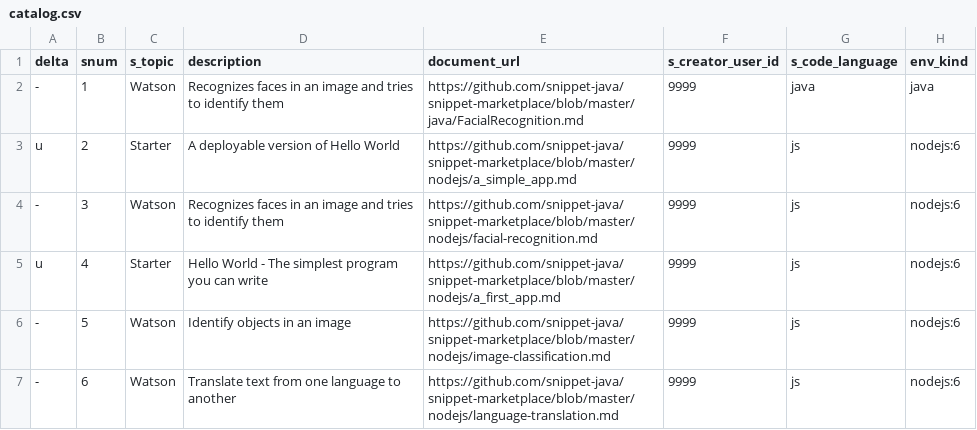
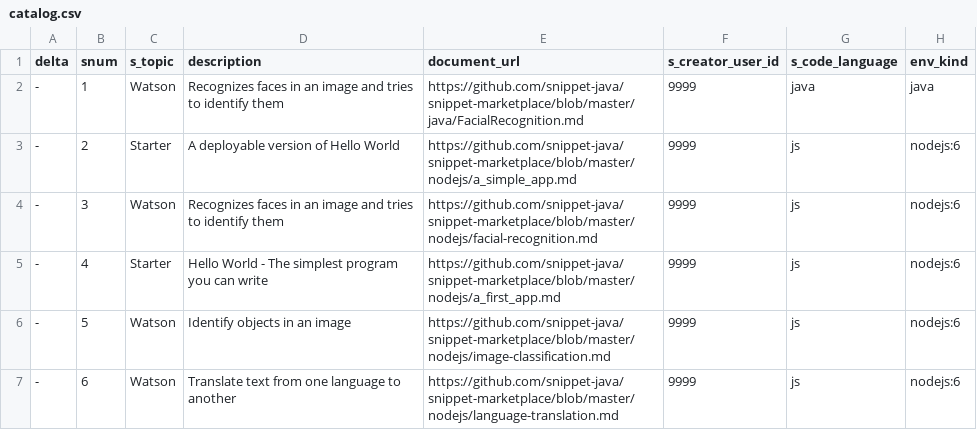
Before and after one commit to psyntium/snippet-marketplace, a CSV file: catalog.csv, drawn as a sheet; only a part is shown; the diff covers the shown part only; the diff names each change by its address in the sheet, - before the commit and + after, or states it on an @@ line.

```diff
--- a/catalog.csv
+++ b/catalog.csv
-A3 (delta): u
+A3 (delta): -
-A5 (delta): u
+A5 (delta): -
```
Also changed, not shown: 25 edited cells elsewhere in this file.
